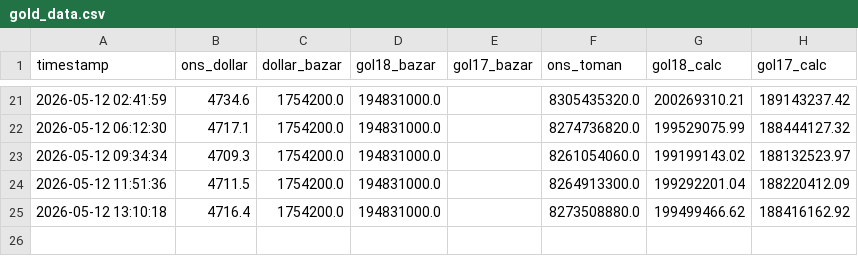
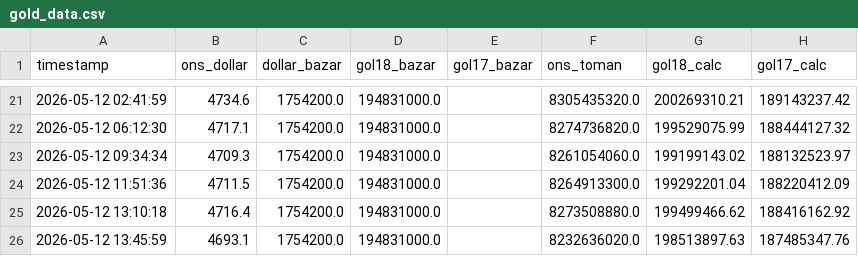
Before and after one commit to mohammmadhamidi2831-beep/gold-collector, a CSV file: gold_data.csv, drawn as a sheet; only a part is shown, gaps mark what is left out.

```diff
--- a/gold_data.csv
+++ b/gold_data.csv
@@ -25 +25,2 @@ timestamp,ons_dollar,dollar_bazar,gol18_bazar,gol17_bazar,ons_toman,gol18_calc,g
 2026-05-12 13:10:18,4716.4,1754200.0,194831000.0,,8273508880.0,199499466.62,188416162.92
+2026-05-12 13:45:59,4693.1,1754200.0,194831000.0,,8232636020.0,198513897.63,187485347.76
```
